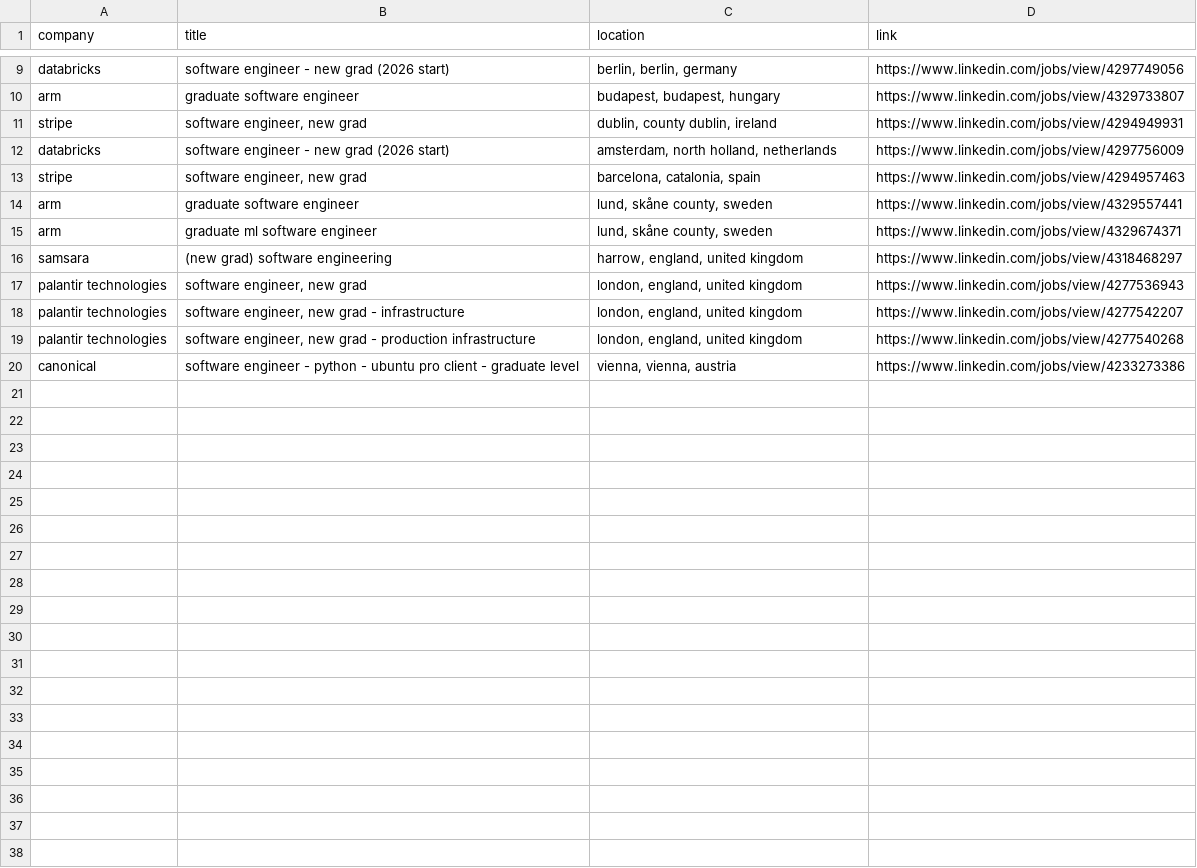
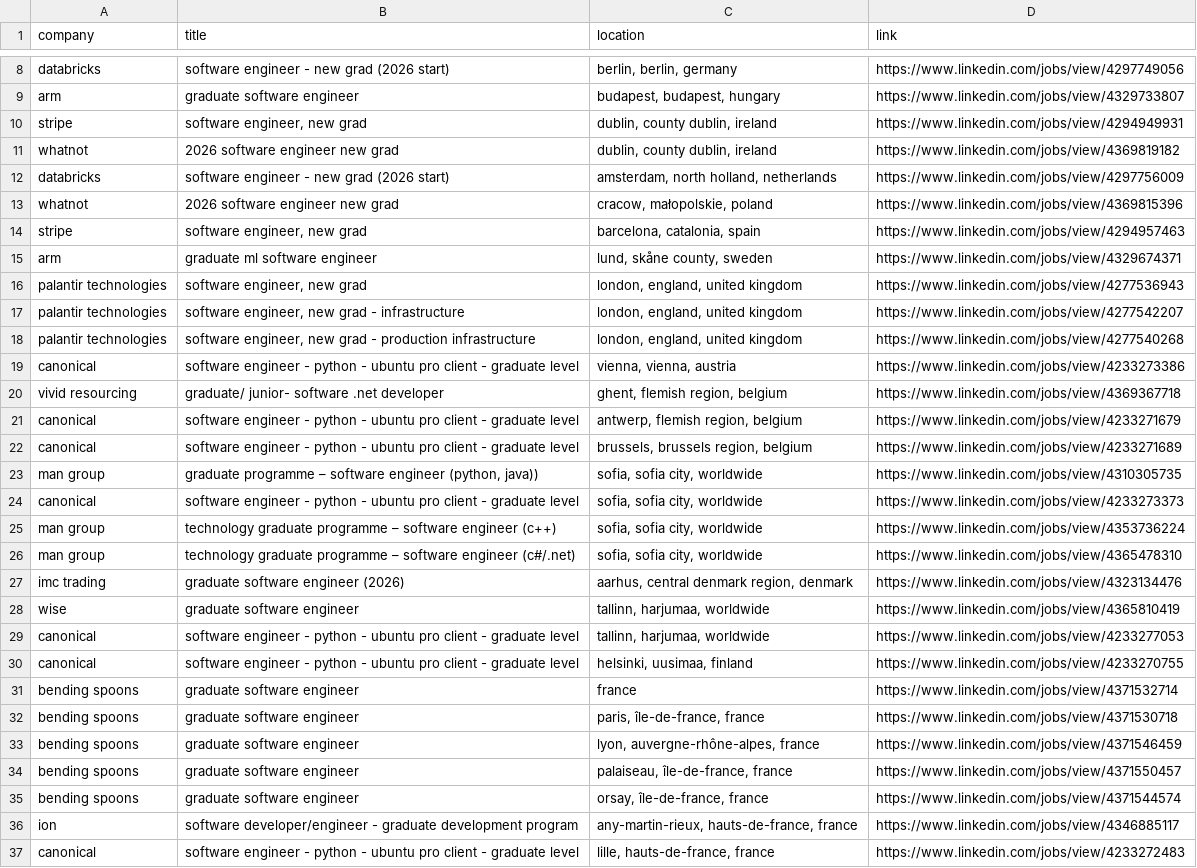
Before and after one commit to LorenzoLaCorte/internship-scraper, a CSV file: output/output-new-grads/filtered_results.csv, drawn as a sheet; only a part is shown, gaps mark what is left out; the diff covers the shown part only.

```diff
--- a/output/output-new-grads/filtered_results.csv
+++ b/output/output-new-grads/filtered_results.csv
@@ -11,7 +10,7 @@ arm|graduate software engineer|budapest, budapest, hungary|https://www.linkedin.
 stripe|software engineer, new grad|dublin, county dublin, ireland|https://www.linkedin.com/jobs/view/4294949931
+whatnot|2026 software engineer new grad|dublin, county dublin, ireland|https://www.linkedin.com/jobs/view/4369819182
 databricks|software engineer - new grad (2026 start)|amsterdam, north holland, netherlands|https://www.linkedin.com/jobs/view/4297756009
+whatnot|2026 software engineer new grad|cracow, małopolskie, poland|https://www.linkedin.com/jobs/view/4369815396
 stripe|software engineer, new grad|barcelona, catalonia, spain|https://www.linkedin.com/jobs/view/4294957463
-arm|graduate software engineer|lund, skåne county, sweden|https://www.linkedin.com/jobs/view/4329557441
 arm|graduate ml software engineer|lund, skåne county, sweden|https://www.linkedin.com/jobs/view/4329674371
-samsara|(new grad) software engineering|harrow, england, united kingdom|https://www.linkedin.com/jobs/view/4318468297
 palantir technologies|software engineer, new grad|london, england, united kingdom|https://www.linkedin.com/jobs/view/4277536943
@@ -20 +19,19 @@ palantir technologies|software engineer, new grad - production infrastructure|lo
 canonical|software engineer - python - ubuntu pro client - graduate level|vienna, vienna, austria|https://www.linkedin.com/jobs/view/4233273386
+vivid resourcing|graduate/ junior-  software .net developer|ghent, flemish region, belgium|https://www.linkedin.com/jobs/view/4369367718
+canonical|software engineer - python - ubuntu pro client - graduate level|antwerp, flemish region, belgium|https://www.linkedin.com/jobs/view/4233271679
+canonical|software engineer - python - ubuntu pro client - graduate level|brussels, brussels region, belgium|https://www.linkedin.com/jobs/view/4233271689
+man group|graduate programme – software engineer (python, java))|sofia, sofia city, worldwide|https://www.linkedin.com/jobs/view/4310305735
+canonical|software engineer - python - ubuntu pro client - graduate level|sofia, sofia city, worldwide|https://www.linkedin.com/jobs/view/4233273373
+man group|technology graduate programme – software engineer (c++)|sofia, sofia city, worldwide|https://www.linkedin.com/jobs/view/4353736224
+man group|technology graduate programme – software engineer (c#/.net)|sofia, sofia city, worldwide|https://www.linkedin.com/jobs/view/4365478310
+imc trading|graduate software engineer (2026)|aarhus, central denmark region, denmark|https://www.linkedin.com/jobs/view/4323134476
+wise|graduate software engineer|tallinn, harjumaa, worldwide|https://www.linkedin.com/jobs/view/4365810419
+canonical|software engineer - python - ubuntu pro client - graduate level|tallinn, harjumaa, worldwide|https://www.linkedin.com/jobs/view/4233277053
+canonical|software engineer - python - ubuntu pro client - graduate level|helsinki, uusimaa, finland|https://www.linkedin.com/jobs/view/4233270755
+bending spoons|graduate software engineer|france|https://www.linkedin.com/jobs/view/4371532714
+bending spoons|graduate software engineer|paris, île-de-france, france|https://www.linkedin.com/jobs/view/4371530718
+bending spoons|graduate software engineer|lyon, auvergne-rhône-alpes, france|https://www.linkedin.com/jobs/view/4371546459
+bending spoons|graduate software engineer|palaiseau, île-de-france, france|https://www.linkedin.com/jobs/view/4371550457
+bending spoons|graduate software engineer|orsay, île-de-france, france|https://www.linkedin.com/jobs/view/4371544574
+ion|software developer/engineer - graduate development program|any-martin-rieux, hauts-de-france, france|https://www.linkedin.com/jobs/view/4346885117
+canonical|software engineer - python - ubuntu pro client - graduate level|lille, hauts-de-france, france|https://www.linkedin.com/jobs/view/4233272483
```
Also changed, not shown: 3 added rows and 1 removed row elsewhere in this file, 2 other files.
